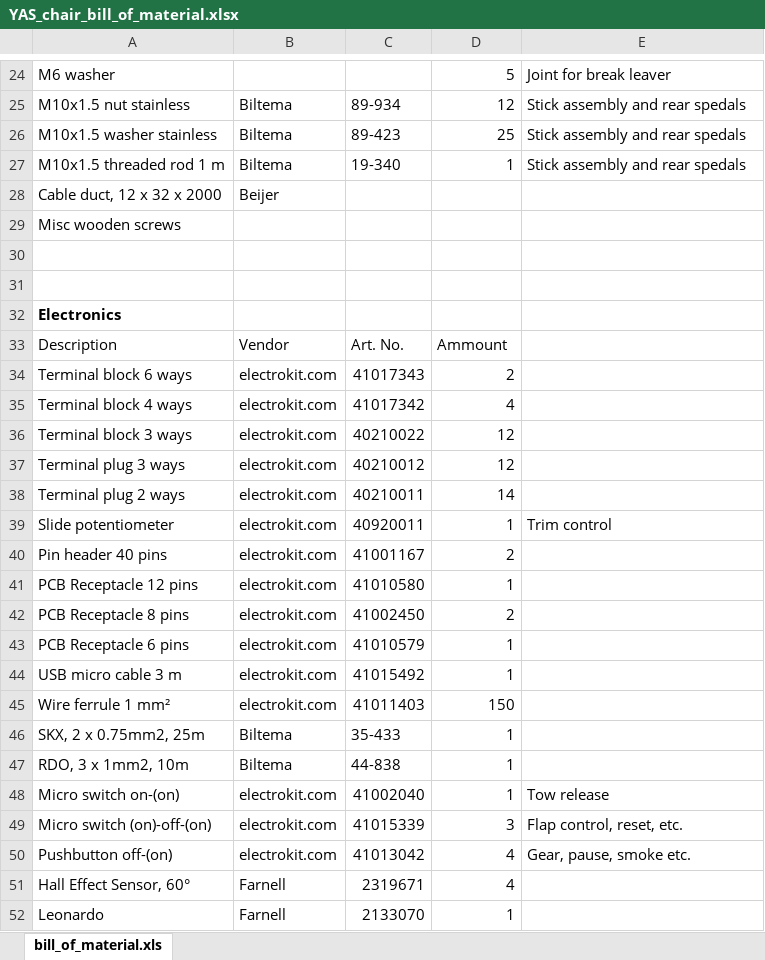
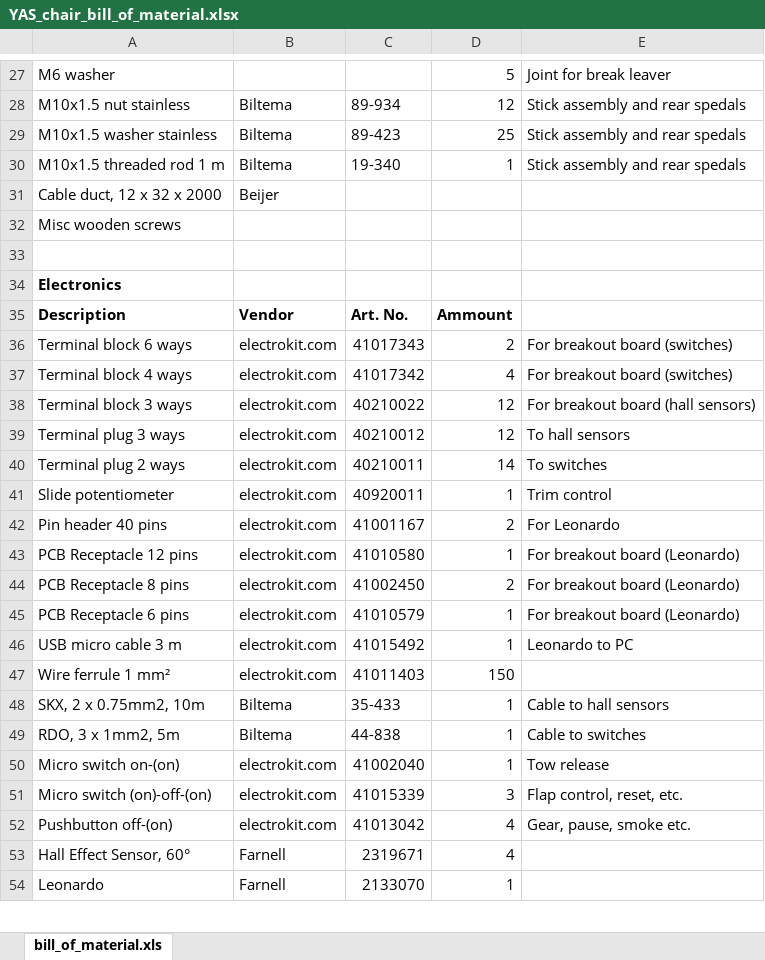
Before and after one commit to speedbird620/Yet-another-simulator-chair, an Excel workbook: YAS_chair_bill_of_material.xlsx, sheet bill_of_material.xls, drawn as a sheet; only a part is shown, gaps mark what is left out; values as stored, in another font and other column widths than the file's, no borders; removed rows and columns are numbered as before the commit, all else as after; the diff covers the shown part only; the diff names each change by its address in the sheet, - before the commit and + after, or states it on an @@ line.

```diff
--- a/YAS_chair_bill_of_material.xlsx (sheet bill_of_material.xls)
+++ b/YAS_chair_bill_of_material.xlsx (sheet bill_of_material.xls)
-row 31: (empty)
-A35:D35 bold: off
+A35:D35 bold: on
-E36:E37: (empty)
+E36:E37: For breakout board (switches)
-E38: (empty)
+E38: For breakout board (hall sensors)
-E39: (empty)
+E39: To hall sensors
-E40: (empty)
+E40: To switches
-E42: (empty)
+E42: For Leonardo
-E43:E45: (empty)
+E43:E45: For breakout board (Leonardo)
-E46: (empty)
+E46: Leonardo to PC
-A48: SKX, 2 x 0.75mm2, 25m
+A48: SKX, 2 x 0.75mm2, 10m
-E48: (empty)
+E48: Cable to hall sensors
-A49: RDO, 3 x 1mm2, 10m
+A49: RDO, 3 x 1mm2, 5m
-E49: (empty)
+E49: Cable to switches
```
Also changed, not shown: 4 added rows, 5 removed rows, 1 moved row and 14 edited cells elsewhere in this sheet.
